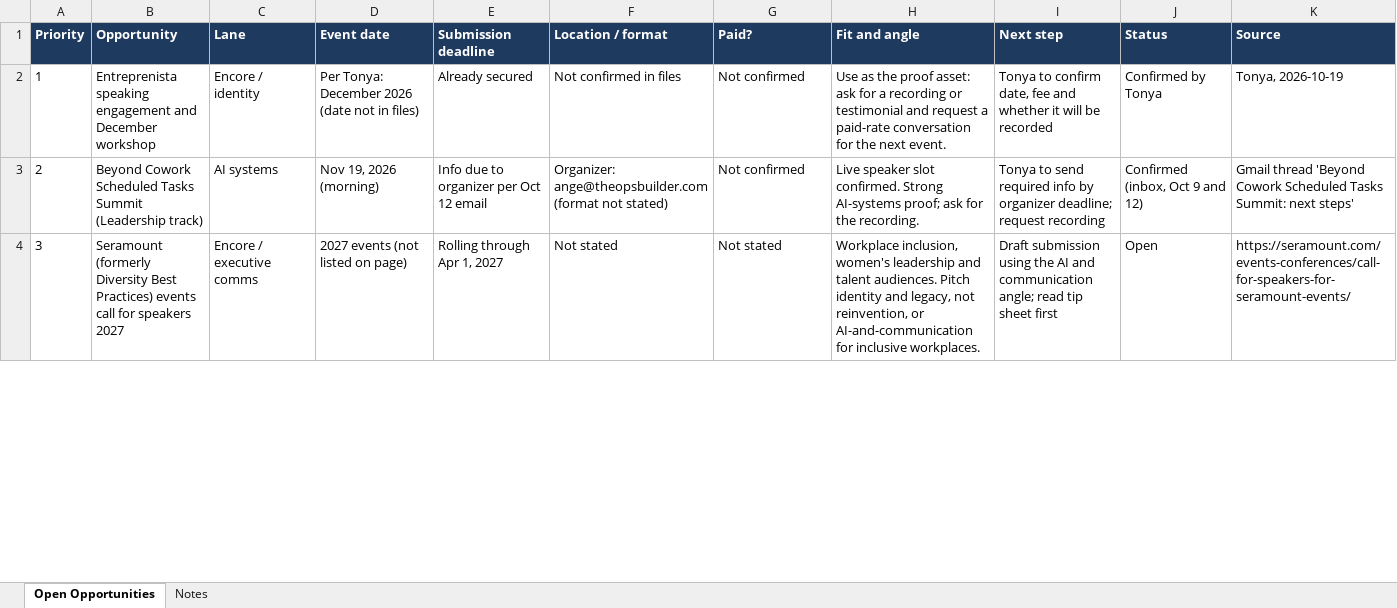
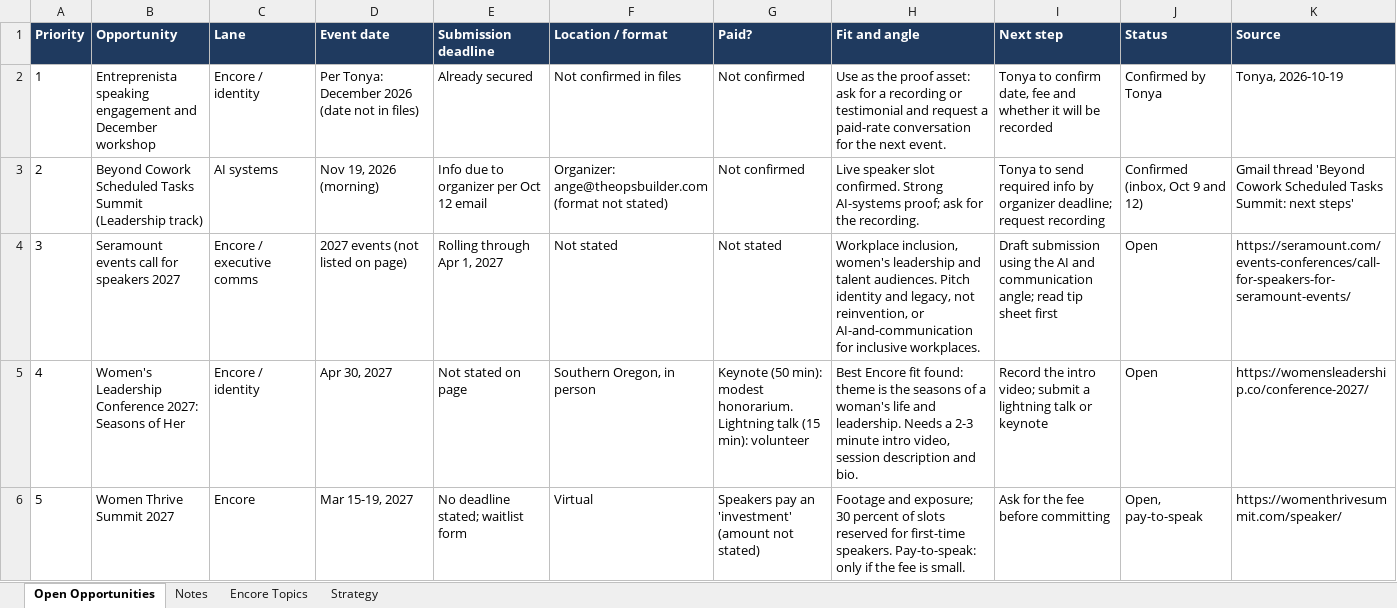
Before and after one commit to tonyarevans-art/Northstar, an Excel workbook: outbox/speaking-opportunities-2026-10-19.xlsx, sheet Open Opportunities, drawn as a sheet; only a part is shown; values as stored, in another font and other column widths than the file's, no borders; the diff covers the shown part only; the diff names each change by its address in the sheet, - before the commit and + after, or states it on an @@ line.

```diff
--- a/outbox/speaking-opportunities-2026-10-19.xlsx (sheet Open Opportunities)
+++ b/outbox/speaking-opportunities-2026-10-19.xlsx (sheet Open Opportunities)
+sheet tab: Encore Topics
+sheet tab: Strategy
-B4 (Opportunity): Seramount (formerly Diversity Best Practices) events call…
+B4 (Opportunity): Seramount events call…
+row 5: 4 | Women's Leadership Conference 2027: Seasons of Her | Encore / identity | Apr 30, 2027 | Not stated on page | Southern Oregon, in person | Keynote (50 min): modest honorarium. Lightning talk (15 min): volunteer | Best Encore fit found: theme is the seasons of a woman's life and leadership. Needs a 2-3 minute intro video, session description and bio. | Record the intro video; submit a lightning talk or keynote | Open | https://womensleadership.co/conference-2027/
+row 6: 5 | Women Thrive Summit 2027 | Encore | Mar 15-19, 2027 | No deadline stated; waitlist form | Virtual | Speakers pay an 'investment' (amount not stated) | Footage and exposure; 30 percent of slots reserved for first-time speakers. Pay-to-speak: only if the fee is small. | Ask for the fee before committing | Open, pay-to-speak | https://womenthrivesummit.com/speaker/
```
Also changed, not shown: 2 added rows, 3 removed rows and row numbers in column A elsewhere in this sheet, sheet Notes.
